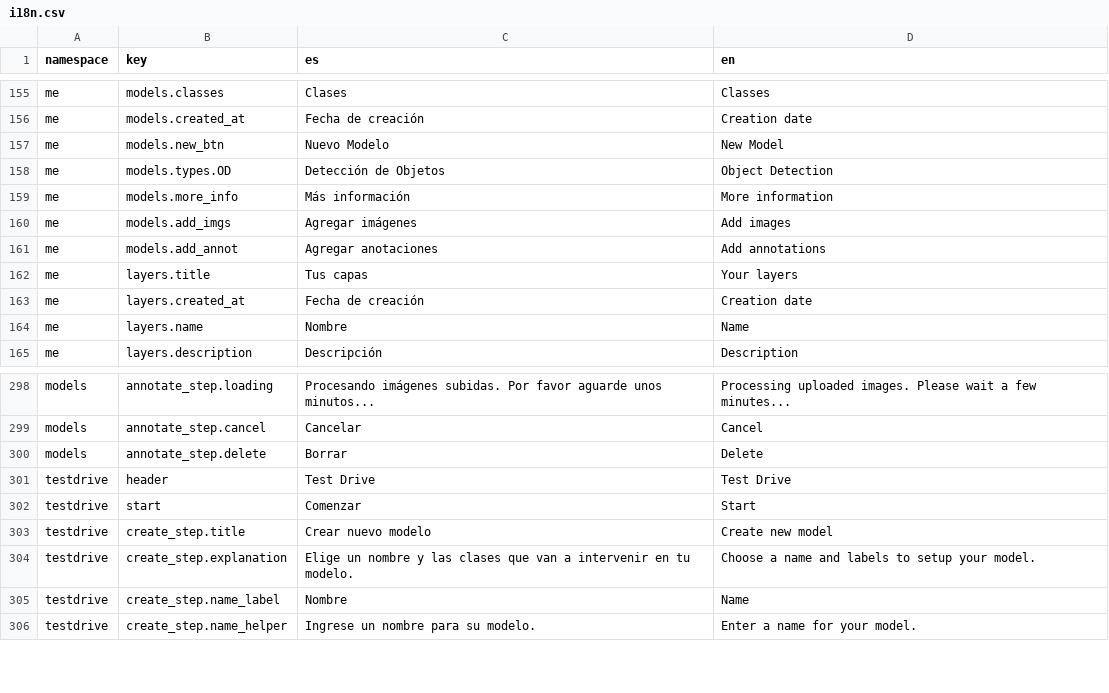
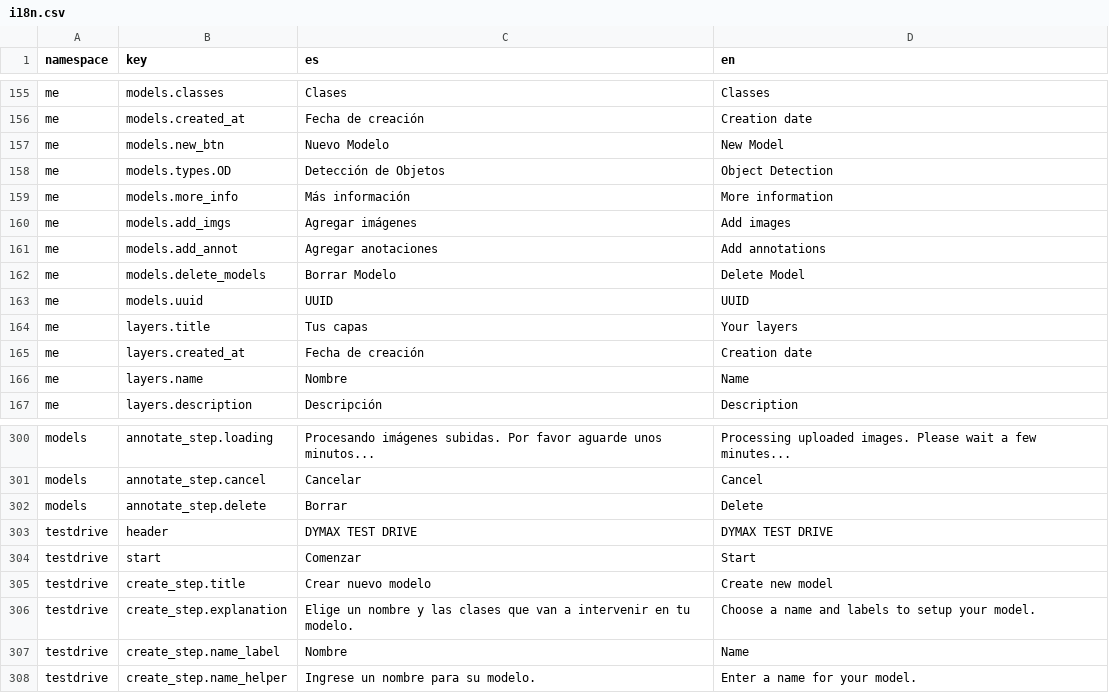
Before and after one commit to dymaxionlabs/platform, a CSV file: i18n.csv, drawn as a sheet; only a part is shown, gaps mark what is left out.

```diff
--- a/i18n.csv
+++ b/i18n.csv
@@ -161,2 +161,4 @@ me,models.add_imgs,Agregar imágenes,Add images
 me,models.add_annot,Agregar anotaciones,Add annotations
+me,models.delete_models,Borrar Modelo,Delete Model
+me,models.uuid,UUID,UUID
 me,layers.title,Tus capas,Your layers
@@ -300,3 +302,5 @@ models,annotate_step.cancel,Cancelar,Cancel
 models,annotate_step.delete,Borrar,Delete
-testdrive,header,Test Drive,Test Drive
+testdrive,header,"DYMAX TEST DRIVE
+","DYMAX TEST DRIVE
+"
 testdrive,start,Comenzar,Start
```
Also changed, not shown: 4 other files.
